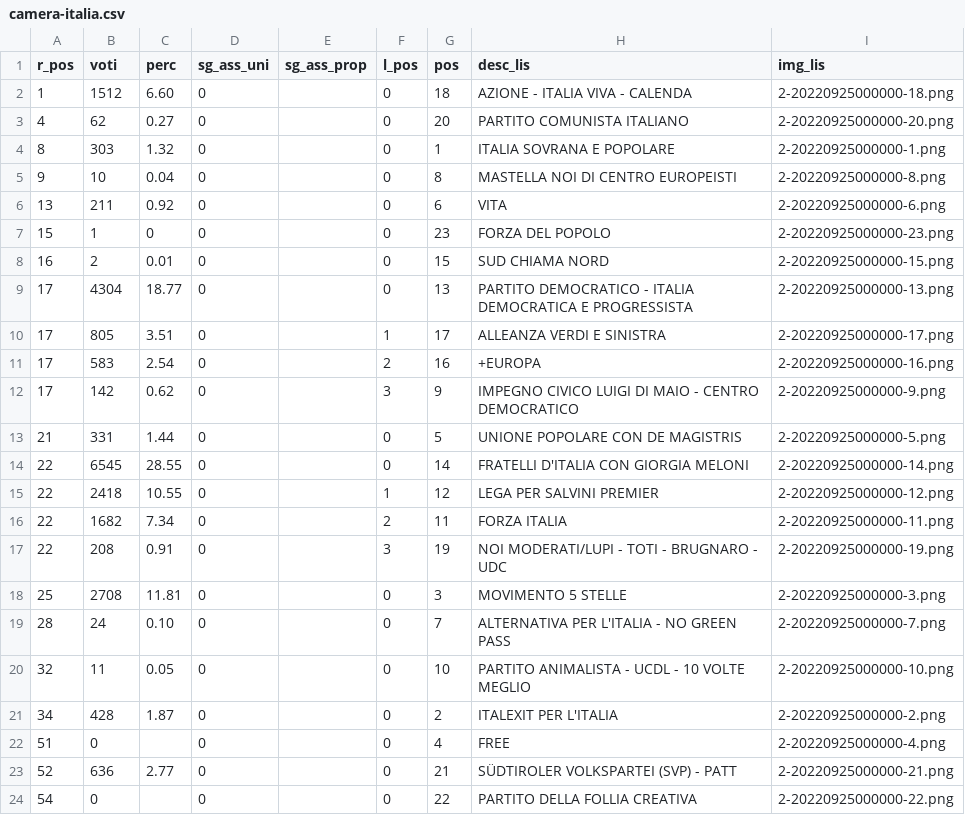
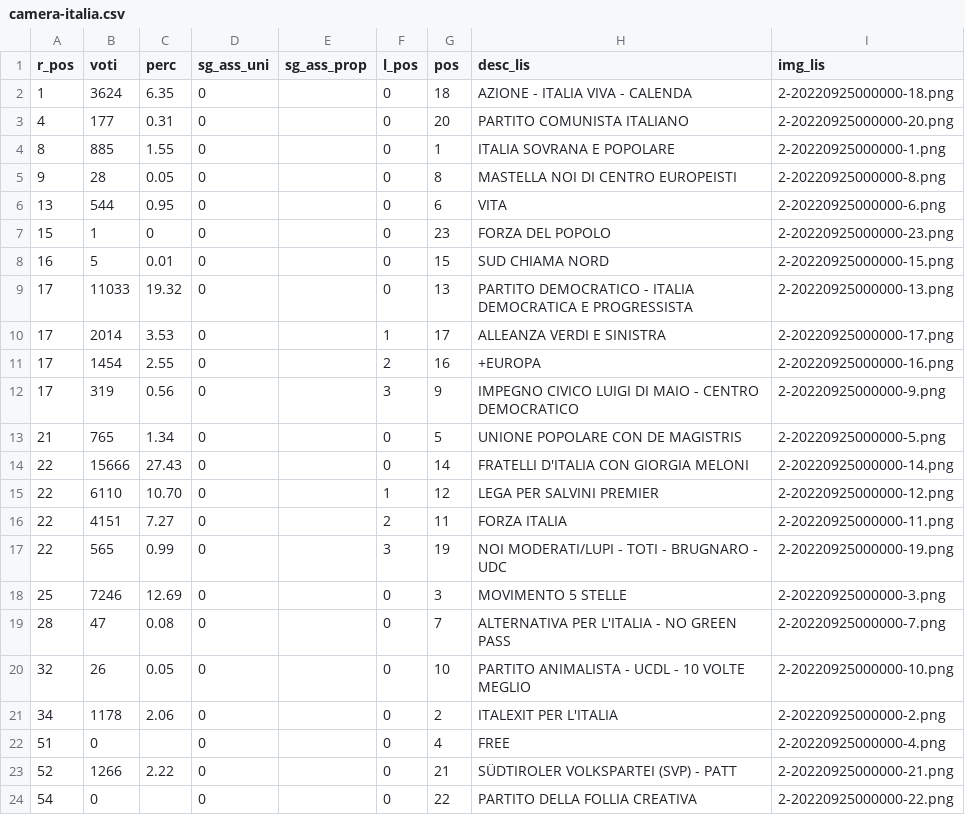
Before and after one commit to ondata/elezioni-politiche-2022, a CSV file: affluenza-risultati/dati/risultati/camera-italia.csv, drawn as a sheet.

```diff
--- a/affluenza-risultati/dati/risultati/camera-italia.csv
+++ b/affluenza-risultati/dati/risultati/camera-italia.csv
@@ -1,24 +1,24 @@
 r_pos,voti,perc,sg_ass_uni,sg_ass_prop,l_pos,pos,desc_lis,img_lis
-1,1512,6.60,0,,0,18,AZIONE - ITALIA VIVA - CALENDA,2-20220925000000-18.png
-4,62,0.27,0,,0,20,PARTITO COMUNISTA ITALIANO,2-20220925000000-20.png
-8,303,1.32,0,,0,1,ITALIA SOVRANA E POPOLARE,2-20220925000000-1.png
-9,10,0.04,0,,0,8,MASTELLA NOI DI CENTRO EUROPEISTI,2-20220925000000-8.png
-13,211,0.92,0,,0,6,VITA,2-20220925000000-6.png
+1,3624,6.35,0,,0,18,AZIONE - ITALIA VIVA - CALENDA,2-20220925000000-18.png
+4,177,0.31,0,,0,20,PARTITO COMUNISTA ITALIANO,2-20220925000000-20.png
+8,885,1.55,0,,0,1,ITALIA SOVRANA E POPOLARE,2-20220925000000-1.png
+9,28,0.05,0,,0,8,MASTELLA NOI DI CENTRO EUROPEISTI,2-20220925000000-8.png
+13,544,0.95,0,,0,6,VITA,2-20220925000000-6.png
 15,1,0,0,,0,23,FORZA DEL POPOLO,2-20220925000000-23.png
-16,2,0.01,0,,0,15,SUD CHIAMA NORD,2-20220925000000-15.png
-17,4304,18.77,0,,0,13,PARTITO DEMOCRATICO - ITALIA DEMOCRATICA E PROGRESSISTA,2-20220925000000-13.png
-17,805,3.51,0,,1,17,ALLEANZA VERDI E SINISTRA,2-20220925000000-17.png
-17,583,2.54,0,,2,16,+EUROPA,2-20220925000000-16.png
-17,142,0.62,0,,3,9,IMPEGNO CIVICO LUIGI DI MAIO - CENTRO DEMOCRATICO,2-20220925000000-9.png
-21,331,1.44,0,,0,5,UNIONE POPOLARE CON DE MAGISTRIS,2-20220925000000-5.png
-22,6545,28.55,0,,0,14,FRATELLI D'ITALIA CON GIORGIA MELONI,2-20220925000000-14.png
-22,2418,10.55,0,,1,12,LEGA PER SALVINI PREMIER,2-20220925000000-12.png
-22,1682,7.34,0,,2,11,FORZA ITALIA,2-20220925000000-11.png
-22,208,0.91,0,,3,19,NOI MODERATI/LUPI - TOTI - BRUGNARO - UDC,2-20220925000000-19.png
-25,2708,11.81,0,,0,3,MOVIMENTO 5 STELLE,2-20220925000000-3.png
-28,24,0.10,0,,0,7,ALTERNATIVA PER L'ITALIA - NO GREEN PASS,2-20220925000000-7.png
-32,11,0.05,0,,0,10,PARTITO ANIMALISTA - UCDL - 10 VOLTE MEGLIO,2-20220925000000-10.png
-34,428,1.87,0,,0,2,ITALEXIT PER L'ITALIA,2-20220925000000-2.png
+16,5,0.01,0,,0,15,SUD CHIAMA NORD,2-20220925000000-15.png
+17,11033,19.32,0,,0,13,PARTITO DEMOCRATICO - ITALIA DEMOCRATICA E PROGRESSISTA,2-20220925000000-13.png
+17,2014,3.53,0,,1,17,ALLEANZA VERDI E SINISTRA,2-20220925000000-17.png
+17,1454,2.55,0,,2,16,+EUROPA,2-20220925000000-16.png
+17,319,0.56,0,,3,9,IMPEGNO CIVICO LUIGI DI MAIO - CENTRO DEMOCRATICO,2-20220925000000-9.png
+21,765,1.34,0,,0,5,UNIONE POPOLARE CON DE MAGISTRIS,2-20220925000000-5.png
+22,15666,27.43,0,,0,14,FRATELLI D'ITALIA CON GIORGIA MELONI,2-20220925000000-14.png
+22,6110,10.70,0,,1,12,LEGA PER SALVINI PREMIER,2-20220925000000-12.png
+22,4151,7.27,0,,2,11,FORZA ITALIA,2-20220925000000-11.png
+22,565,0.99,0,,3,19,NOI MODERATI/LUPI - TOTI - BRUGNARO - UDC,2-20220925000000-19.png
+25,7246,12.69,0,,0,3,MOVIMENTO 5 STELLE,2-20220925000000-3.png
+28,47,0.08,0,,0,7,ALTERNATIVA PER L'ITALIA - NO GREEN PASS,2-20220925000000-7.png
+32,26,0.05,0,,0,10,PARTITO ANIMALISTA - UCDL - 10 VOLTE MEGLIO,2-20220925000000-10.png
+34,1178,2.06,0,,0,2,ITALEXIT PER L'ITALIA,2-20220925000000-2.png
 51,0,,0,,0,4,FREE,2-20220925000000-4.png
-52,636,2.77,0,,0,21,SÜDTIROLER VOLKSPARTEI (SVP) - PATT,2-20220925000000-21.png
+52,1266,2.22,0,,0,21,SÜDTIROLER VOLKSPARTEI (SVP) - PATT,2-20220925000000-21.png
 54,0,,0,,0,22,PARTITO DELLA FOLLIA CREATIVA,2-20220925000000-22.png
```
Also changed, not shown: affluenza-risultati/dati/risultati/camera-italia-circoscrizione.csv, affluenza-risultati/dati/risultati/camera-italia-plurinominale.csv, 5 other files.
